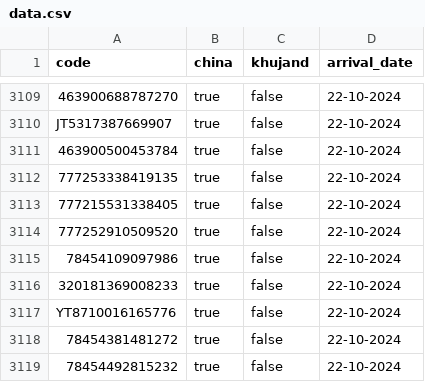
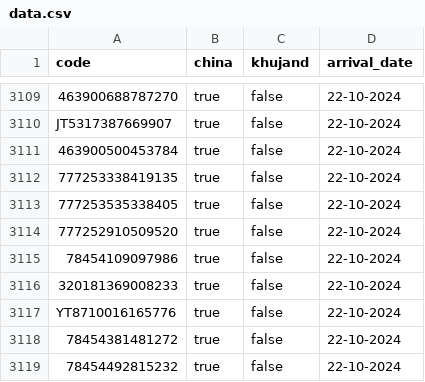
Before and after one commit to uskhurshed/cargo, a CSV file: data.csv, drawn as a sheet; only a part is shown, gaps mark what is left out.

Commit message:
Update data.csv

```diff
--- a/data.csv
+++ b/data.csv
@@ -3112,3 +3112,3 @@ JT5317387669907;true;false;22-10-2024
 777253338419135;true;false;22-10-2024
-777215531338405;true;false;22-10-2024
+777253535338405;true;false;22-10-2024
 777252910509520;true;false;22-10-2024
```
